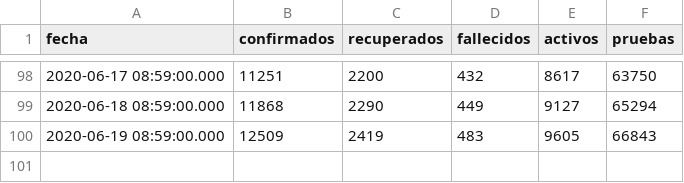
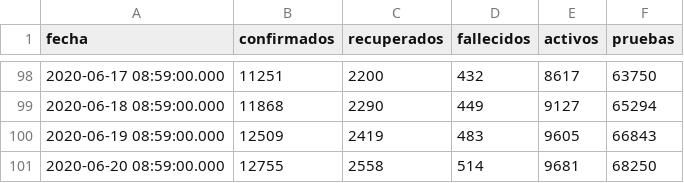
Before and after one commit to ncovgt2020/ncovgt2020, a CSV file: data/resumen_todos.csv, drawn as a sheet; only a part is shown, gaps mark what is left out; the diff names each change by its address in the sheet, - before the commit and + after, or states it on an @@ line.

```diff
--- a/data/resumen_todos.csv
+++ b/data/resumen_todos.csv
+row 101: 2020-06-20 08:59:00.000 | 12755 | 2558 | 514 | 9681 | 68250
```
Also changed, not shown: data/confirmados_region.csv, data/pruebas_original.csv, 7 other files.
